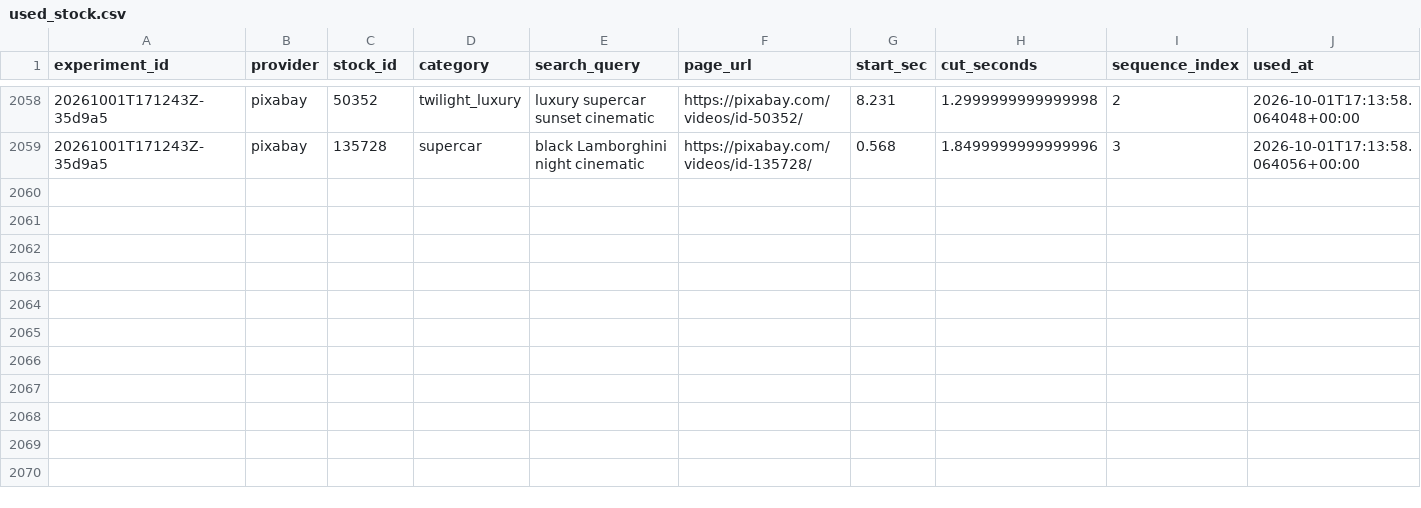
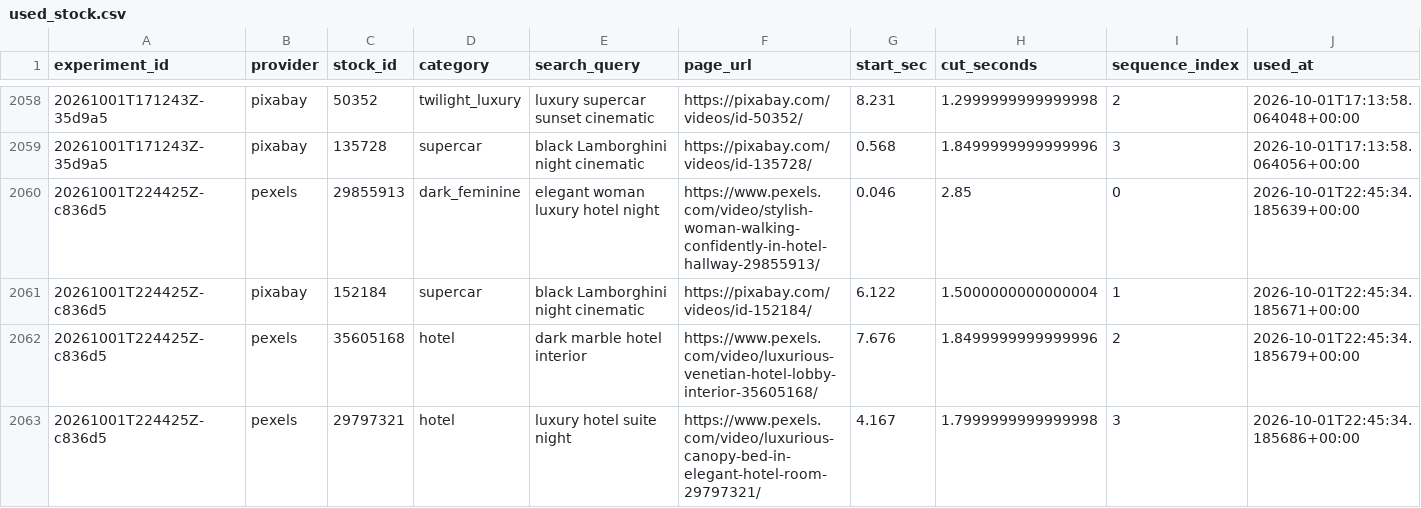
Before and after one commit to Wahb-tech/video-pipeline, a CSV file: data/used_stock.csv, drawn as a sheet; only a part is shown, gaps mark what is left out; the diff names each change by its address in the sheet, - before the commit and + after, or states it on an @@ line.

```diff
--- a/data/used_stock.csv
+++ b/data/used_stock.csv
+row 2060: 20261001T224425Z-c836d5 | pexels | 29855913 | dark_feminine | elegant woman luxury hotel night | https://www.pexels.com/video/stylish-woman-walking-confidently-in-hotel-hallway-29855913/ | 0.046 | 2.85 | 0 | 2026-10-01T22:45:34.185639+00:00
+row 2061: 20261001T224425Z-c836d5 | pixabay | 152184 | supercar | black Lamborghini night cinematic | https://pixabay.com/videos/id-152184/ | 6.122 | 1.5000000000000004 | 1 | 2026-10-01T22:45:34.185671+00:00
+row 2062: 20261001T224425Z-c836d5 | pexels | 35605168 | hotel | dark marble hotel interior | https://www.pexels.com/video/luxurious-venetian-hotel-lobby-interior-35605168/ | 7.676 | 1.8499999999999996 | 2 | 2026-10-01T22:45:34.185679+00:00
+row 2063: 20261001T224425Z-c836d5 | pexels | 29797321 | hotel | luxury hotel suite night | https://www.pexels.com/video/luxurious-canopy-bed-in-elegant-hotel-room-29797321/ | 4.167 | 1.7999999999999998 | 3 | 2026-10-01T22:45:34.185686+00:00
```
Also changed, not shown: data/generated.csv.
